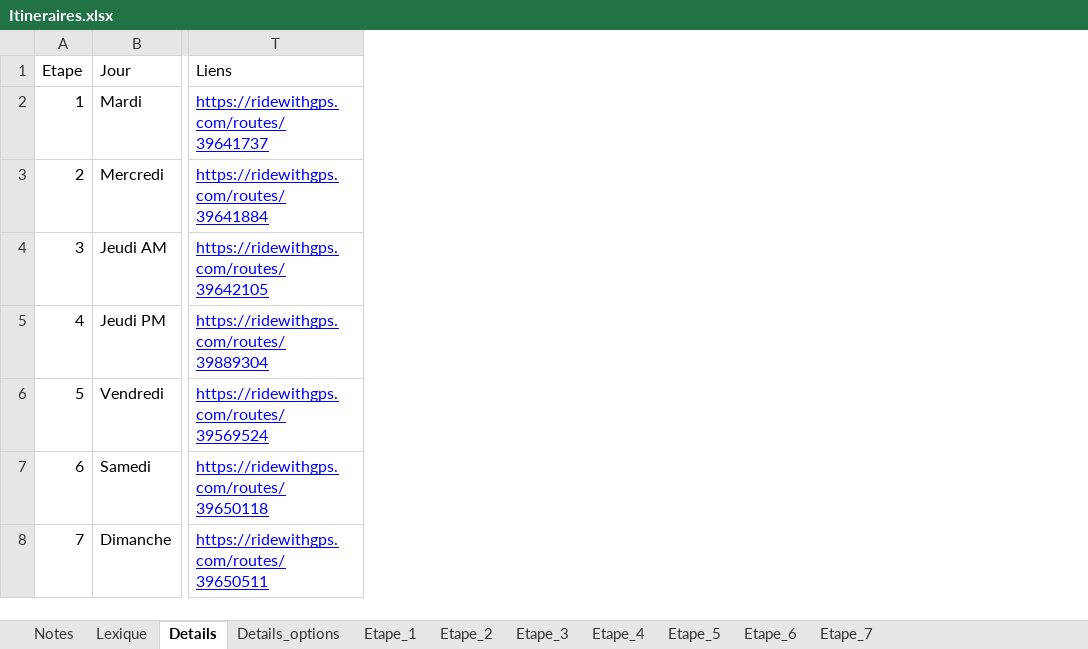
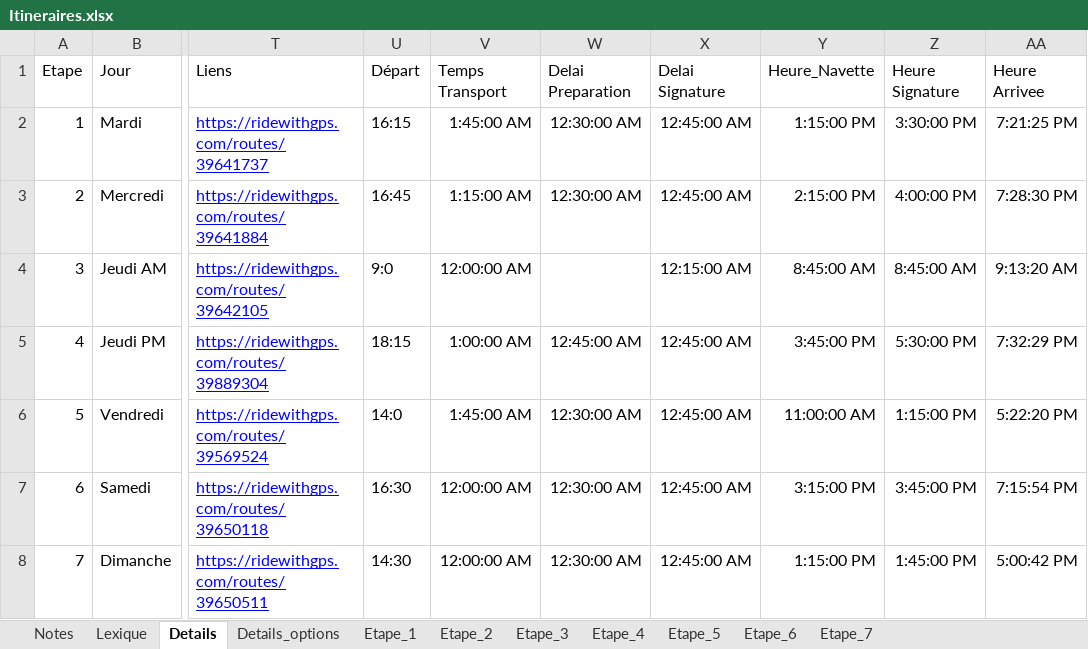
Before and after one commit to TourAbitibi/guide2023, an Excel workbook: excel/Itineraires.xlsx, sheet Details, drawn as a sheet; only a part is shown, gaps mark what is left out; values as stored, in another font and other column widths than the file's, no borders; table styles not drawn; the diff names each change by its address in the sheet, - before the commit and + after, or states it on an @@ line.

```diff
--- a/excel/Itineraires.xlsx (sheet Details)
+++ b/excel/Itineraires.xlsx (sheet Details)
+column U (Départ), rows 2-8: 16:15 | 16:45 | 9:0 | 18:15 | 14:0 | 16:30 | 14:30
+column V (Temps Transport), rows 2-8: 1:45:00 AM | 1:15:00 AM | 12:00:00 AM | 1:00:00 AM | 1:45:00 AM | 12:00:00 AM | 12:00:00 AM
+column W (Delai Preparation), rows 2-8: 12:30:00 AM | 12:30:00 AM |  | 12:45:00 AM | 12:30:00 AM | 12:30:00 AM | 12:30:00 AM
+column X (Delai Signature), rows 2-8: 12:45:00 AM | 12:45:00 AM | 12:15:00 AM | 12:45:00 AM | 12:45:00 AM | 12:45:00 AM | 12:45:00 AM
+column Y (Heure_Navette), rows 2-8: 1:15:00 PM | 2:15:00 PM | 8:45:00 AM | 3:45:00 PM | 11:00:00 AM | 3:15:00 PM | 1:15:00 PM
+column Z (Heure Signature), rows 2-8: 3:30:00 PM | 4:00:00 PM | 8:45:00 AM | 5:30:00 PM | 1:15:00 PM | 3:45:00 PM | 1:45:00 PM
+column AA (Heure Arrivee), rows 2-8: 7:21:25 PM | 7:28:30 PM | 9:13:20 AM | 7:32:29 PM | 5:22:20 PM | 7:15:54 PM | 5:00:42 PM
```
Also changed, not shown: excel/feuilleroute.xlsx.
